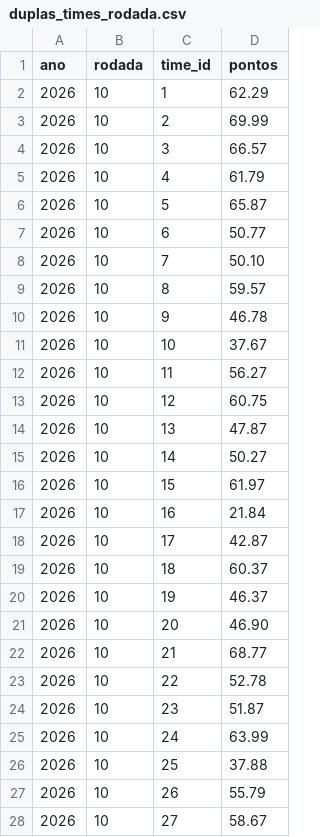
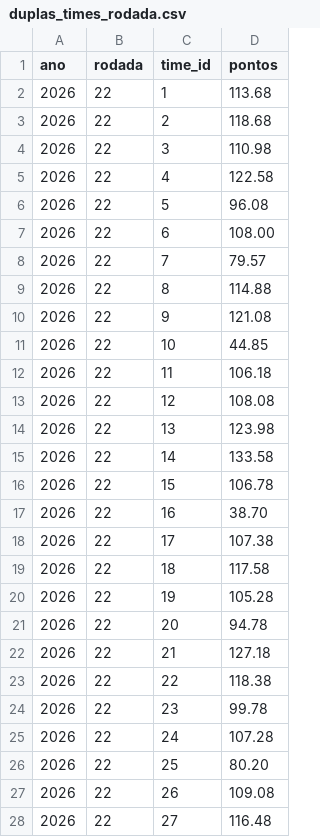
Before and after one commit to pratestiago/flask-postgres-render, a CSV file: arquivos/duplas_times_rodada.csv, drawn as a sheet; only a part is shown; the diff covers the shown part only.

```diff
--- a/arquivos/duplas_times_rodada.csv
+++ b/arquivos/duplas_times_rodada.csv
@@ -1,28 +1,28 @@
 ano,rodada,time_id,pontos
-2026,10,1,62.29
-2026,10,2,69.99
-2026,10,3,66.57
-2026,10,4,61.79
-2026,10,5,65.87
-2026,10,6,50.77
-2026,10,7,50.10
-2026,10,8,59.57
-2026,10,9,46.78
-2026,10,10,37.67
-2026,10,11,56.27
-2026,10,12,60.75
-2026,10,13,47.87
-2026,10,14,50.27
-2026,10,15,61.97
-2026,10,16,21.84
-2026,10,17,42.87
-2026,10,18,60.37
-2026,10,19,46.37
-2026,10,20,46.90
-2026,10,21,68.77
-2026,10,22,52.78
-2026,10,23,51.87
-2026,10,24,63.99
-2026,10,25,37.88
-2026,10,26,55.79
-2026,10,27,58.67
+2026,22,1,113.68
+2026,22,2,118.68
+2026,22,3,110.98
+2026,22,4,122.58
+2026,22,5,96.08
+2026,22,6,108.00
+2026,22,7,79.57
+2026,22,8,114.88
+2026,22,9,121.08
+2026,22,10,44.85
+2026,22,11,106.18
+2026,22,12,108.08
+2026,22,13,123.98
+2026,22,14,133.58
+2026,22,15,106.78
+2026,22,16,38.70
+2026,22,17,107.38
+2026,22,18,117.58
+2026,22,19,105.28
+2026,22,20,94.78
+2026,22,21,127.18
+2026,22,22,118.38
+2026,22,23,99.78
+2026,22,24,107.28
+2026,22,25,80.20
+2026,22,26,109.08
+2026,22,27,116.48
```
Also changed, not shown: 63 edited cells elsewhere in this file, 12 other files.
